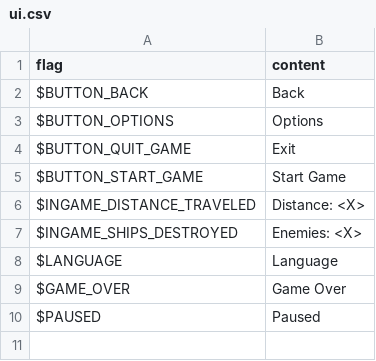
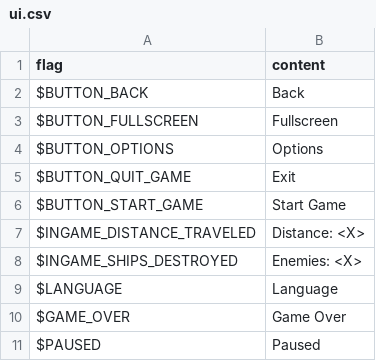
Before and after one commit to alexdantas/ludum-dare-30, a CSV file: assets/locales/en-US/ui.csv, drawn as a sheet.

Commit message:
Added main menu background and Fullscreen button :v:

```diff
--- a/assets/locales/en-US/ui.csv
+++ b/assets/locales/en-US/ui.csv
@@ -2,2 +2,3 @@
 "$BUTTON_BACK","Back",
+"$BUTTON_FULLSCREEN","Fullscreen",
 "$BUTTON_OPTIONS","Options",
```
Also changed, not shown: assets/locales/pt-BR/ui.csv, 6 other files.
